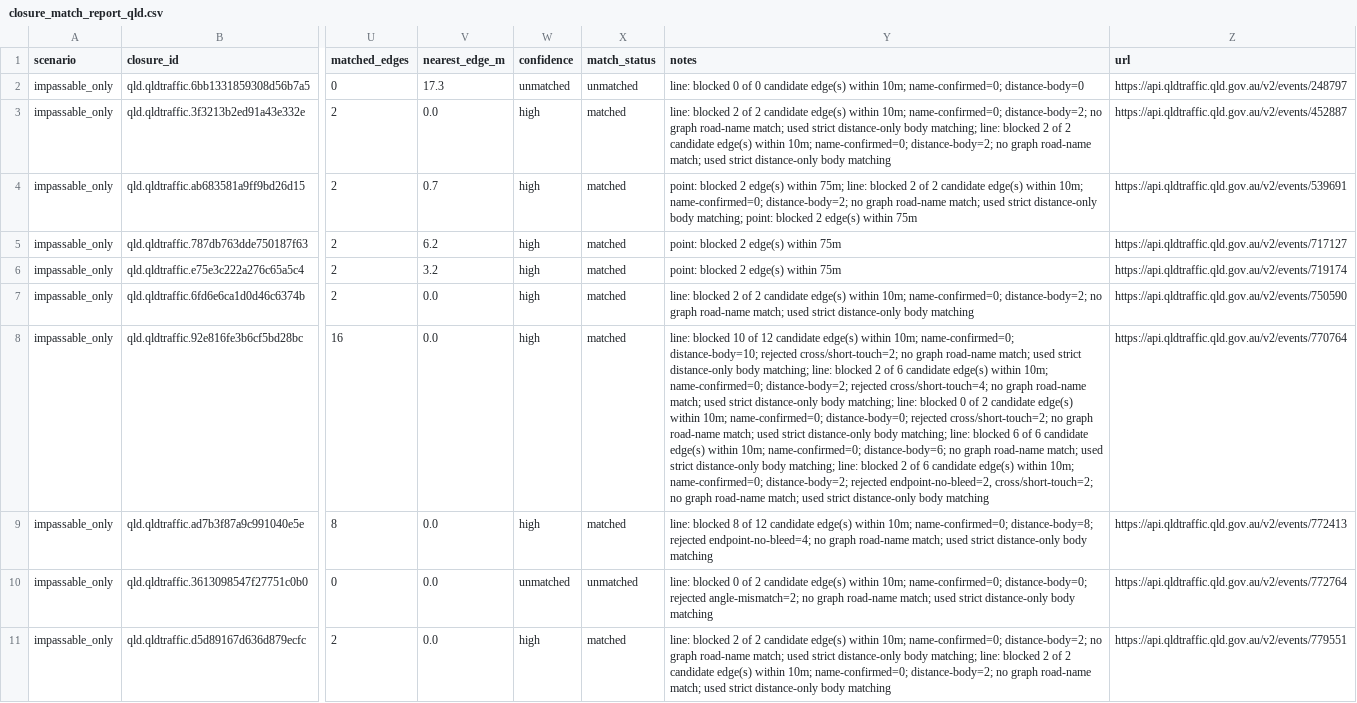
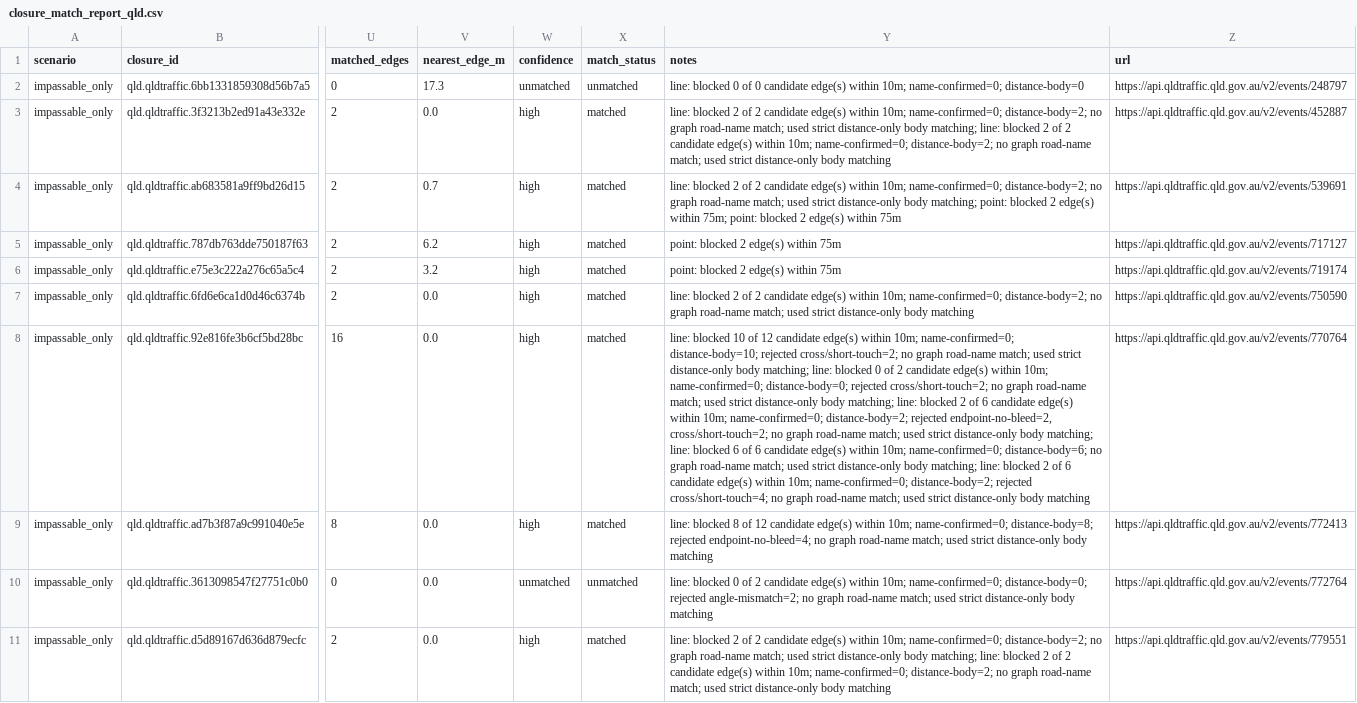
Before and after one commit to gowlettluke/qld_only_isolation, a CSV file: out_isolation_current/closure_match_report_qld.csv, drawn as a sheet; only a part is shown, gaps mark what is left out; the diff covers the shown part only; the diff names each change by its address in the sheet, - before the commit and + after, or states it on an @@ line.

```diff
--- a/out_isolation_current/closure_match_report_qld.csv
+++ b/out_isolation_current/closure_match_report_qld.csv
-Y4 (notes): point: blocked 2 edge(s) within 75m; line: blocked 2 of 2 candidate edge(s) within 10m; name-confirmed=0; distance-body=2; no graph road-name match; used strict distance-only body matching; point: blocked…
+Y4 (notes): line: blocked 2 of 2 candidate edge(s) within 10m; name-confirmed=0; distance-body=2; no graph road-name match; used strict distance-only body matching; point: blocked 2 edge(s) within 75m; point: blocked…
-Y8 (notes): …line: blocked 2 of 6 candidate edge(s) within 10m; name-confirmed=0; distance-body=2; rejected cross/short-touch=4; no graph road-name match; used strict distance-only body matching; line: blocked 0 of 2 candidate edge(s) within 10m; name-confirmed=0; distance-body=0; rejected cross/short-touch=2; no graph road-name match; used strict distance-only body matching; line: blocked 6 of 6 candidate edge(s) within 10m; name-confirmed=0; distance-body=6; no graph road-name match; used strict distance-only body matching; line: blocked 2 of 6 candidate edge(s) within 10m; name-confirmed=0; distance-body=2; rejected endpoint-no-bleed=2, cross/short-touch=2; no graph…
+Y8 (notes): …line: blocked 0 of 2 candidate edge(s) within 10m; name-confirmed=0; distance-body=0; rejected cross/short-touch=2; no graph road-name match; used strict distance-only body matching; line: blocked 2 of 6 candidate edge(s) within 10m; name-confirmed=0; distance-body=2; rejected endpoint-no-bleed=2, cross/short-touch=2; no graph road-name match; used strict distance-only body matching; line: blocked 6 of 6 candidate edge(s) within 10m; name-confirmed=0; distance-body=6; no graph road-name match; used strict distance-only body matching; line: blocked 2 of 6 candidate edge(s) within 10m; name-confirmed=0; distance-body=2; rejected cross/short-touch=4; no graph…
```
Also changed, not shown: 17 edited cells elsewhere in this file, 4 other files.
